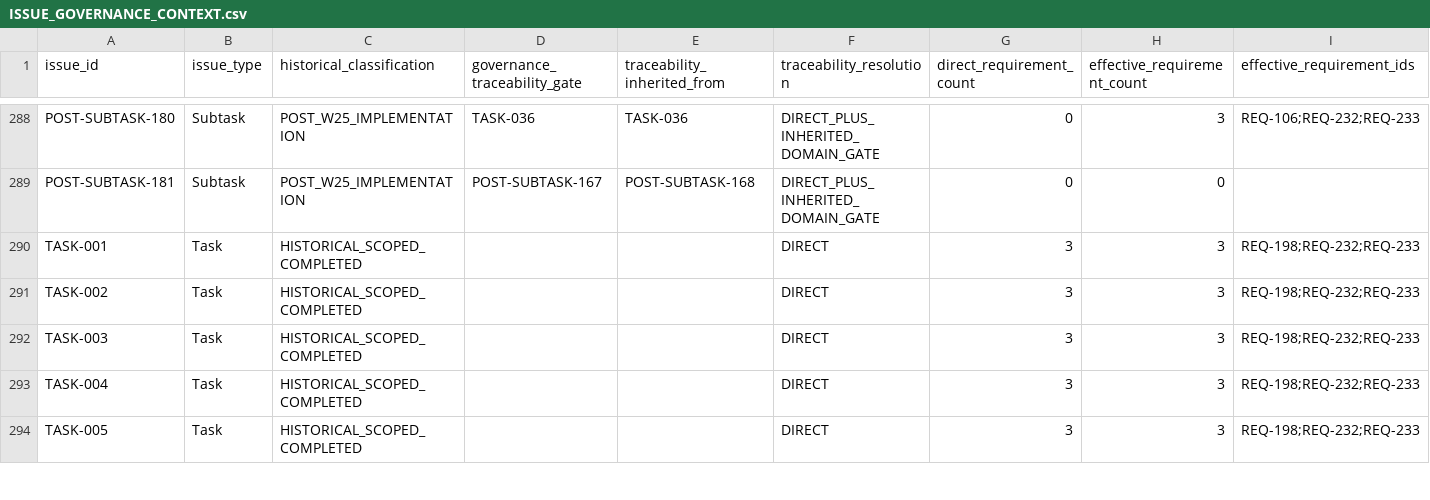
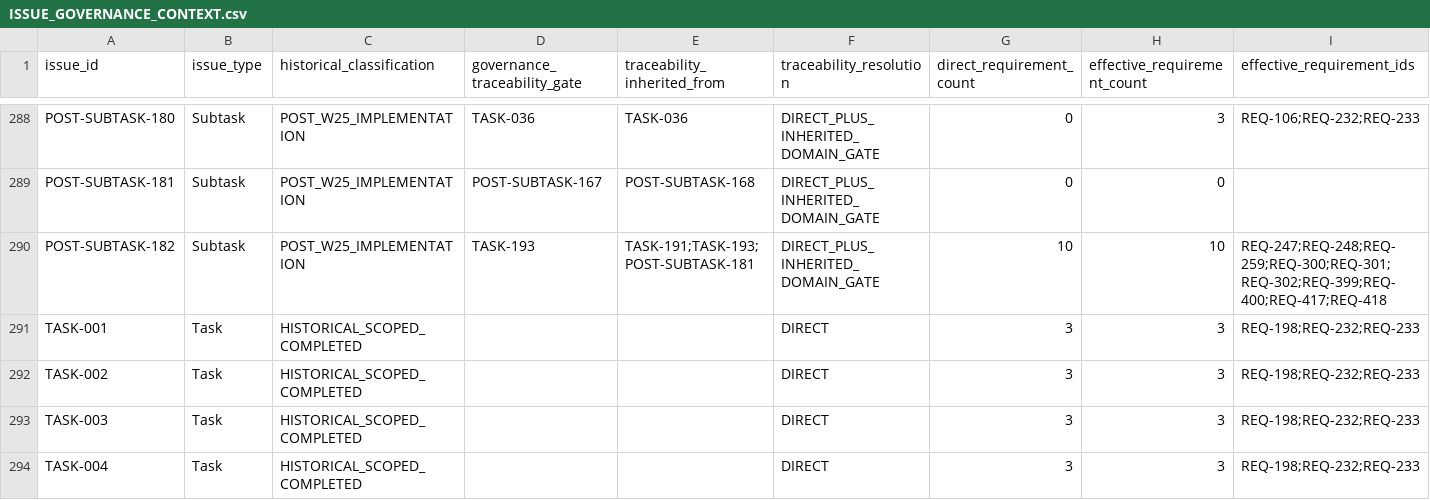
Before and after one commit to KevinSGarrett/BatteredAggieSyndrome, a CSV file: jira/index/ISSUE_GOVERNANCE_CONTEXT.csv, drawn as a sheet; only a part is shown, gaps mark what is left out; the shorter side is filled out with more unchanged rows; rows hold the shown columns only; the diff names each change by its address in the sheet, - before the commit and + after, or states it on an @@ line.

```diff
--- a/jira/index/ISSUE_GOVERNANCE_CONTEXT.csv
+++ b/jira/index/ISSUE_GOVERNANCE_CONTEXT.csv
+row 290: POST-SUBTASK-182 | Subtask | POST_W25_IMPLEMENTATION | TASK-193 | TASK-191;TASK-193;POST-SUBTASK-181 | DIRECT_PLUS_INHERITED_DOMAIN_GATE | 10 | 10 | REQ-247;REQ-248;REQ-259;REQ-300;REQ-301;REQ-302;REQ-399;REQ-400;REQ-417;REQ-418
```
Also changed, not shown: jira/import/JIRA_LINKS.csv, jira/import/POST_IMPORT_KEY_MAP.csv, 53 other files.
